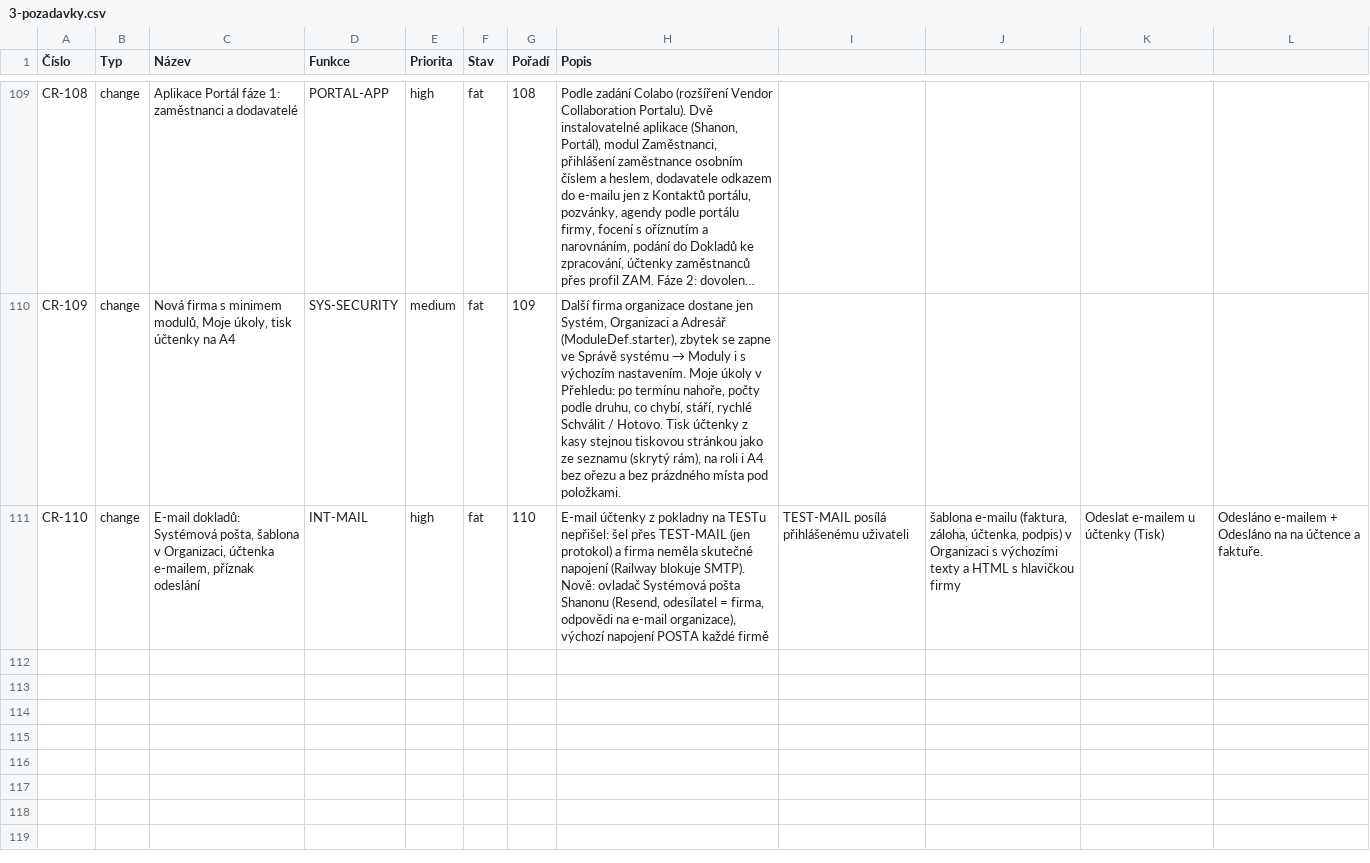
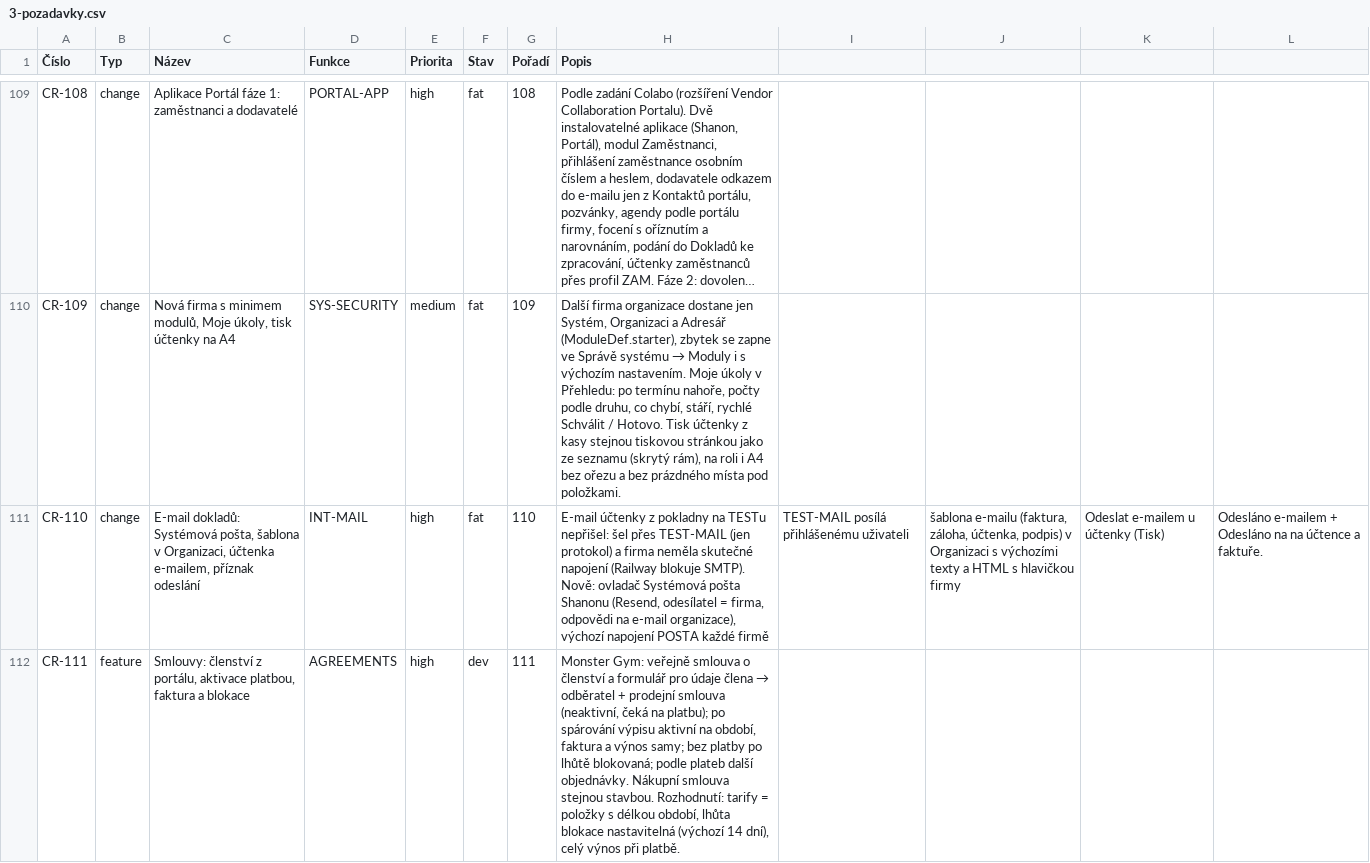
Before and after one commit to bregovic/shanon, a CSV file: docs/qa/3-pozadavky.csv, drawn as a sheet; only a part is shown, gaps mark what is left out; long unchanged cells end in …; the diff names each change by its address in the sheet, - before the commit and + after, or states it on an @@ line.

```diff
--- a/docs/qa/3-pozadavky.csv
+++ b/docs/qa/3-pozadavky.csv
+row 112: CR-111 | feature | Smlouvy: členství z portálu, aktivace platbou, faktura a blokace | AGREEMENTS | high | dev | 111 | Monster Gym: veřejně smlouva o členství a formulář pro údaje člena → odběratel + prodejní smlouva (neaktivní, čeká na platbu); po spárování výpisu aktivní na období, faktura a výnos samy; bez platby po lhůtě blokovaná; podle plateb další objednávky. Nákupní smlouva stejnou stavbou. Rozhodnutí: tarify = položky s délkou období, lhůta blokace nastavitelná (výchozí 14 dní), celý výnos při platbě.
```
Also changed, not shown: docs/qa/1-funkce.csv, docs/qa/2-scenare.csv, 20 other files.
